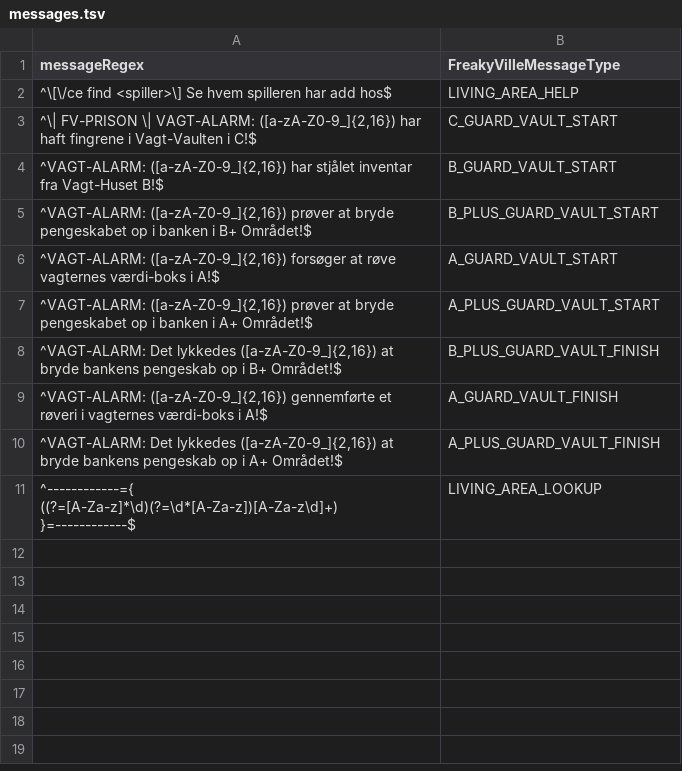
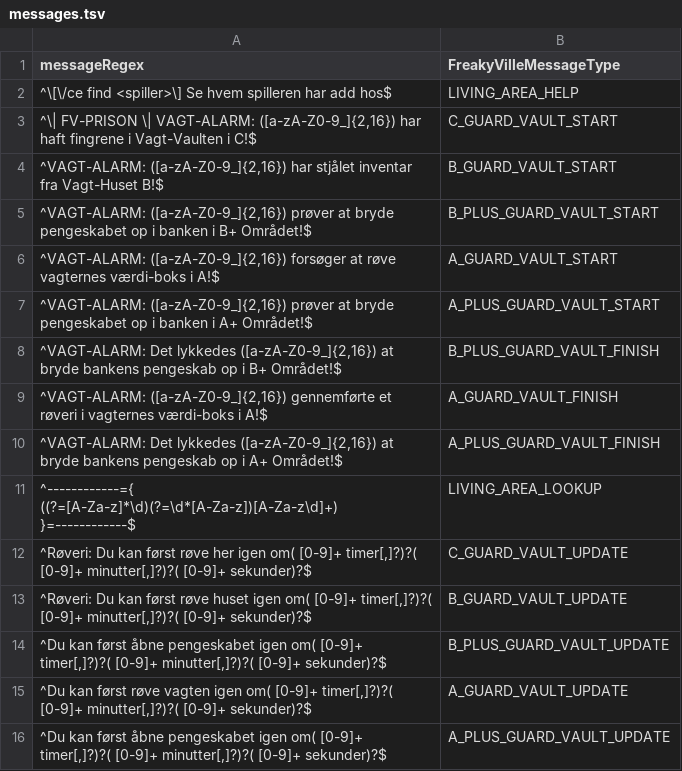
Before and after one commit to FreakyVille-Trademarket/Freakyville-Datahub, a TSV file: message/messages.tsv, drawn as a sheet.

Commit message:
Tilføjet Update beskeder

```diff
--- a/message/messages.tsv
+++ b/message/messages.tsv
@@ -11 +11,6 @@ messageRegex	FreakyVilleMessageType
 ^------------={ ((?=[A-Za-z]*\d)(?=\d*[A-Za-z])[A-Za-z\d]+) }=------------$	LIVING_AREA_LOOKUP
+^Røveri: Du kan først røve her igen om( [0-9]+ timer[,]?)?( [0-9]+ minutter[,]?)?( [0-9]+ sekunder)?$	C_GUARD_VAULT_UPDATE
+^Røveri: Du kan først røve huset igen om( [0-9]+ timer[,]?)?( [0-9]+ minutter[,]?)?( [0-9]+ sekunder)?$	B_GUARD_VAULT_UPDATE
+^Du kan først åbne pengeskabet igen om( [0-9]+ timer[,]?)?( [0-9]+ minutter[,]?)?( [0-9]+ sekunder)?$	B_PLUS_GUARD_VAULT_UPDATE
+^Du kan først røve vagten igen om( [0-9]+ timer[,]?)?( [0-9]+ minutter[,]?)?( [0-9]+ sekunder)?$	A_GUARD_VAULT_UPDATE
+^Du kan først åbne pengeskabet igen om( [0-9]+ timer[,]?)?( [0-9]+ minutter[,]?)?( [0-9]+ sekunder)?$	A_PLUS_GUARD_VAULT_UPDATE
```
